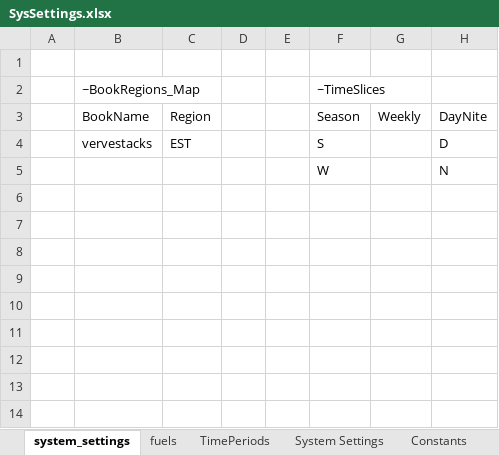
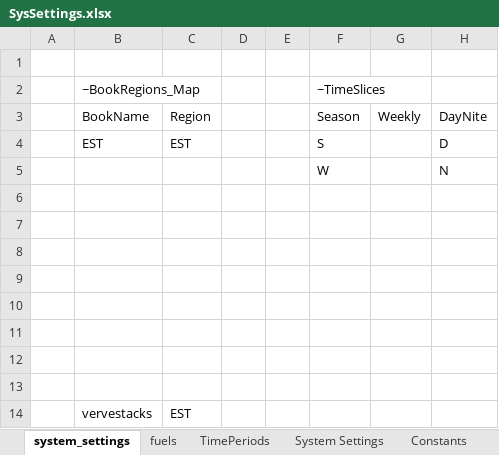
Before and after one commit to kraik98/ee-times, an Excel workbook: VerveStacks_EST/SysSettings.xlsx, sheet system_settings, drawn as a sheet; values as stored, in another font and other column widths than the file's, no borders; the diff names each change by its address in the sheet, - before the commit and + after, or states it on an @@ line.

```diff
--- a/VerveStacks_EST/SysSettings.xlsx (sheet system_settings)
+++ b/VerveStacks_EST/SysSettings.xlsx (sheet system_settings)
-B4: vervestacks
+B4: EST
+row 6: (empty)
+row 7: (empty)
+row 8: (empty)
+row 9: (empty)
+row 10: (empty)
+row 11: (empty)
+row 12: (empty)
+row 13: (empty)
+row 14:  | vervestacks | EST
```
Also changed, not shown: 6 other files.
